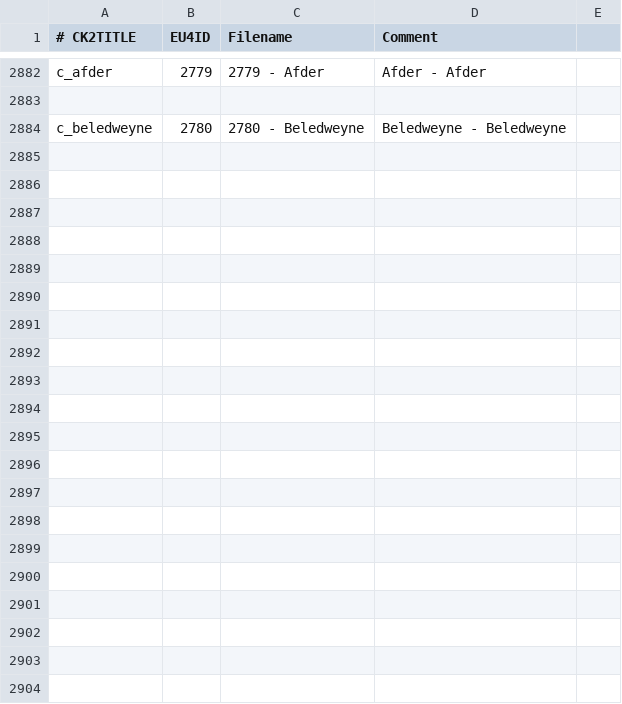
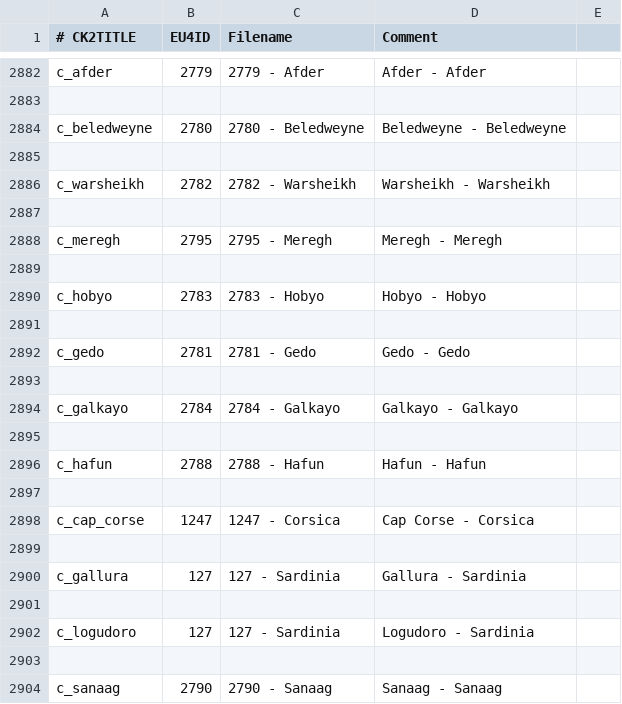
Before and after one commit to swf541/Gloria-Regni, a CSV file: Gloria Regni/eu4_converter/province_table.csv, drawn as a sheet; only a part is shown, gaps mark what is left out.

Commit message:
Localization and Converter Work

```diff
--- a/Gloria Regni/eu4_converter/province_table.csv
+++ b/Gloria Regni/eu4_converter/province_table.csv
@@ -2884 +2884,21 @@ c_afder;2779;2779 - Afder;Afder - Afder
 c_beledweyne;2780;2780 - Beledweyne;Beledweyne - Beledweyne
+
+c_warsheikh;2782;2782  - Warsheikh;Warsheikh - Warsheikh
+
+c_meregh;2795;2795 - Meregh;Meregh - Meregh
+
+c_hobyo;2783;2783 - Hobyo;Hobyo - Hobyo
+
+c_gedo;2781;2781 - Gedo;Gedo - Gedo
+
+c_galkayo;2784;2784 - Galkayo;Galkayo - Galkayo
+
+c_hafun;2788;2788 - Hafun;Hafun - Hafun
+
+c_cap_corse;1247;1247 - Corsica;Cap Corse - Corsica
+
+c_gallura;127;127 - Sardinia;Gallura - Sardinia
+
+c_logudoro;127;127 - Sardinia;Logudoro - Sardinia
+
+c_sanaag;2790;2790 - Sanaag;Sanaag - Sanaag
```
Also changed, not shown: 2 other files.
